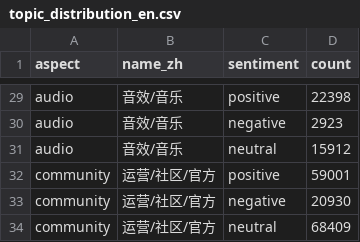
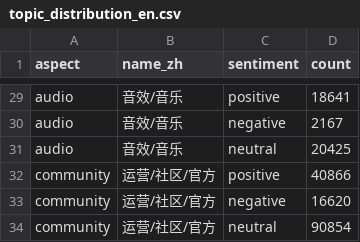
Before and after one commit to sajindexin/game-review-hadoop-hive, a CSV file: nlp-topic-sentiment/data/result/topic_distribution_en.csv, drawn as a sheet; only a part is shown, gaps mark what is left out; the diff covers the shown part only.

```diff
--- a/nlp-topic-sentiment/data/result/topic_distribution_en.csv
+++ b/nlp-topic-sentiment/data/result/topic_distribution_en.csv
@@ -29,6 +29,6 @@
-"audio","音效/音乐","positive",22398
-"audio","音效/音乐","negative",2923
-"audio","音效/音乐","neutral",15912
-"community","运营/社区/官方","positive",59001
-"community","运营/社区/官方","negative",20930
-"community","运营/社区/官方","neutral",68409
+"audio","音效/音乐","positive",18641
+"audio","音效/音乐","negative",2167
+"audio","音效/音乐","neutral",20425
+"community","运营/社区/官方","positive",40866
+"community","运营/社区/官方","negative",16620
+"community","运营/社区/官方","neutral",90854
```
Also changed, not shown: 27 edited cells elsewhere in this file, 6 other files.
